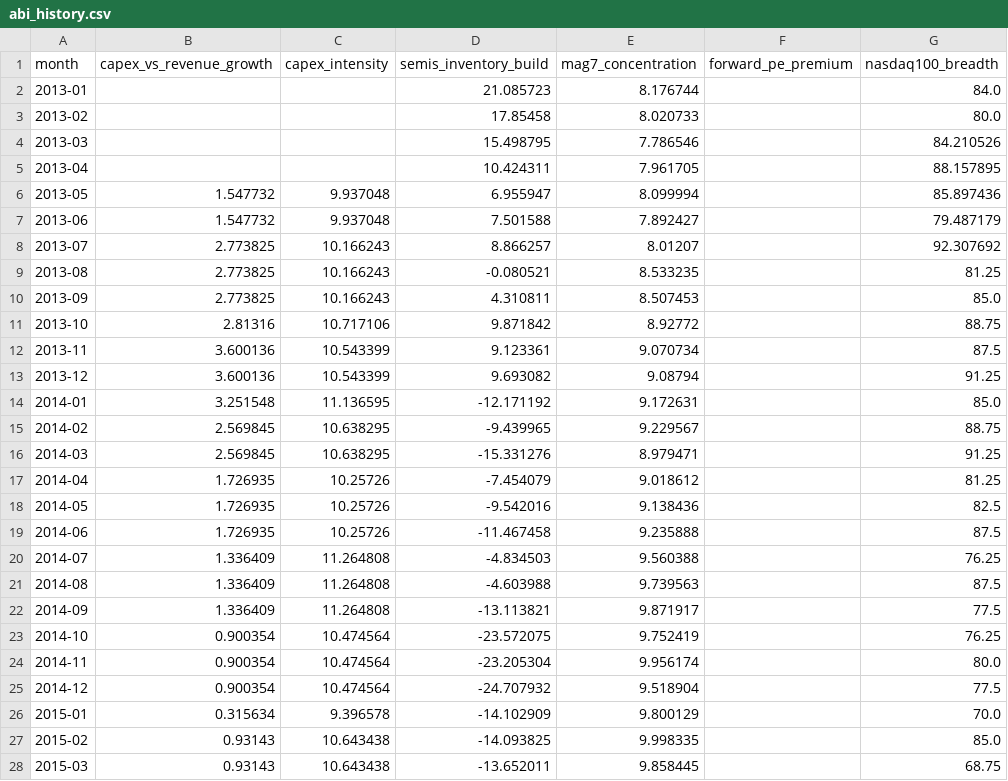
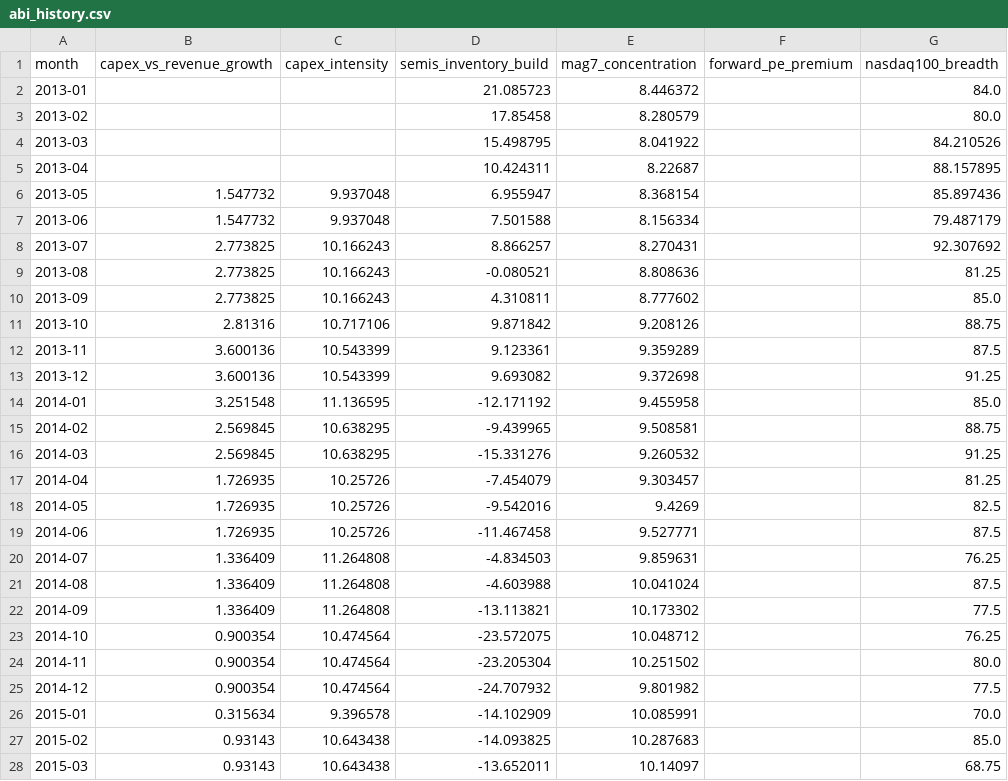
Before and after one commit to dlockar1mtg/MacroIntelligencePlatform, a CSV file: state/abi_history.csv, drawn as a sheet; only a part is shown; the diff covers the shown part only; the diff names each change by its address in the sheet, - before the commit and + after, or states it on an @@ line.

```diff
--- a/state/abi_history.csv
+++ b/state/abi_history.csv
-E2 (mag7_concentration): 8.176744
+E2 (mag7_concentration): 8.446372
-E3 (mag7_concentration): 8.020733
+E3 (mag7_concentration): 8.280579
-E4 (mag7_concentration): 7.786546
+E4 (mag7_concentration): 8.041922
-E5 (mag7_concentration): 7.961705
+E5 (mag7_concentration): 8.22687
-E6 (mag7_concentration): 8.099994
+E6 (mag7_concentration): 8.368154
-E7 (mag7_concentration): 7.892427
+E7 (mag7_concentration): 8.156334
-E8 (mag7_concentration): 8.01207
+E8 (mag7_concentration): 8.270431
-E9 (mag7_concentration): 8.533235
+E9 (mag7_concentration): 8.808636
-E10 (mag7_concentration): 8.507453
+E10 (mag7_concentration): 8.777602
-E11 (mag7_concentration): 8.92772
+E11 (mag7_concentration): 9.208126
-E12 (mag7_concentration): 9.070734
+E12 (mag7_concentration): 9.359289
-E13 (mag7_concentration): 9.08794
+E13 (mag7_concentration): 9.372698
-E14 (mag7_concentration): 9.172631
+E14 (mag7_concentration): 9.455958
-E15 (mag7_concentration): 9.229567
+E15 (mag7_concentration): 9.508581
-E16 (mag7_concentration): 8.979471
+E16 (mag7_concentration): 9.260532
-E17 (mag7_concentration): 9.018612
+E17 (mag7_concentration): 9.303457
-E18 (mag7_concentration): 9.138436
+E18 (mag7_concentration): 9.4269
-E19 (mag7_concentration): 9.235888
+E19 (mag7_concentration): 9.527771
-E20 (mag7_concentration): 9.560388
+E20 (mag7_concentration): 9.859631
-E21 (mag7_concentration): 9.739563
+E21 (mag7_concentration): 10.041024
-E22 (mag7_concentration): 9.871917
+E22 (mag7_concentration): 10.173302
-E23 (mag7_concentration): 9.752419
+E23 (mag7_concentration): 10.048712
-E24 (mag7_concentration): 9.956174
+E24 (mag7_concentration): 10.251502
-E25 (mag7_concentration): 9.518904
+E25 (mag7_concentration): 9.801982
-E26 (mag7_concentration): 9.800129
+E26 (mag7_concentration): 10.085991
-E27 (mag7_concentration): 9.998335
+E27 (mag7_concentration): 10.287683
-E28 (mag7_concentration): 9.858445
+E28 (mag7_concentration): 10.14097
```
Also changed, not shown: 155 edited cells elsewhere in this file, state/abi_estimates.csv, state/rsi_history.csv, 10 other files.
